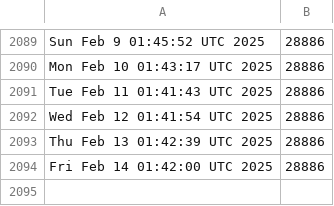
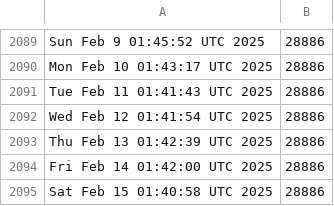
Before and after one commit to kgilmer/ghactions, a CSV file: release-count.csv, drawn as a sheet; only a part is shown, gaps mark what is left out.

```diff
--- a/release-count.csv
+++ b/release-count.csv
@@ -2094 +2094,2 @@ Thu Feb 13 01:42:39 UTC 2025,28886
 Fri Feb 14 01:42:00 UTC 2025,28886
+Sat Feb 15 01:40:58 UTC 2025,28886
```
Also changed, not shown: iso-release-count.csv.
